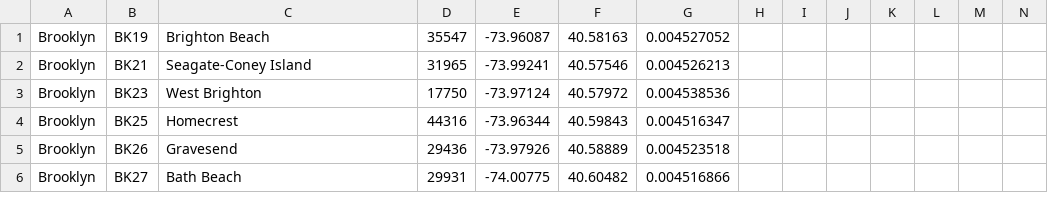
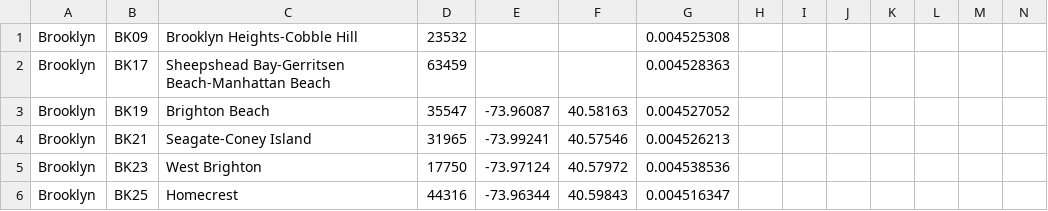
Before and after one commit to cwaldron97/Comp-Epi-Project, a CSV file: New York Pop NTA updated.csv, drawn as a sheet; only a part is shown; the shorter side is filled out with more unchanged rows; the diff covers the shown part only; the diff names each change by its address in the sheet, - before the commit and + after, or states it on an @@ line.

```diff
--- a/New York Pop NTA updated.csv
+++ b/New York Pop NTA updated.csv
+row 1: Brooklyn | BK09 | Brooklyn Heights-Cobble Hill | 23532 |  |  | 0.004525308
+row 2: Brooklyn | BK17 | Sheepshead Bay-Gerritsen Beach-Manhattan Beach | 63459 |  |  | 0.004528363
```
Also changed, not shown: 53 added rows elsewhere in this file.
